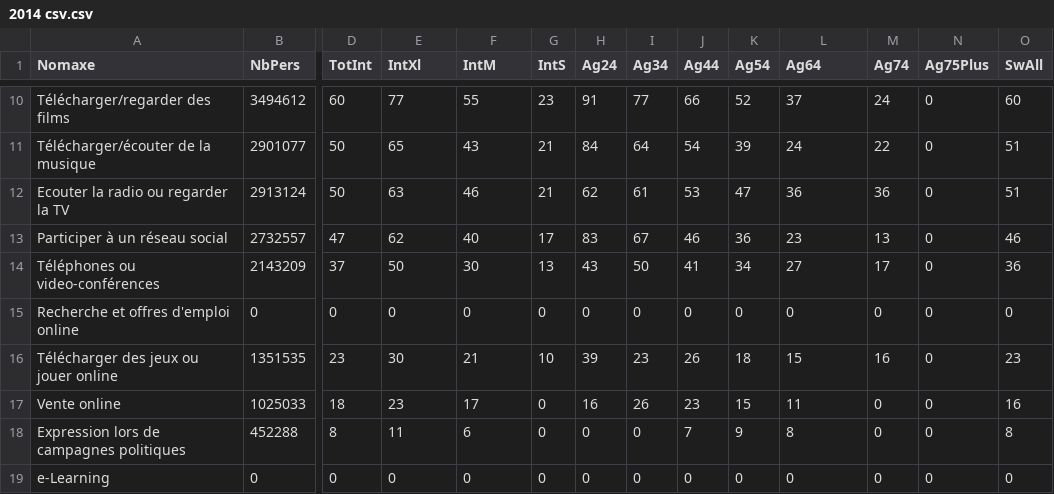
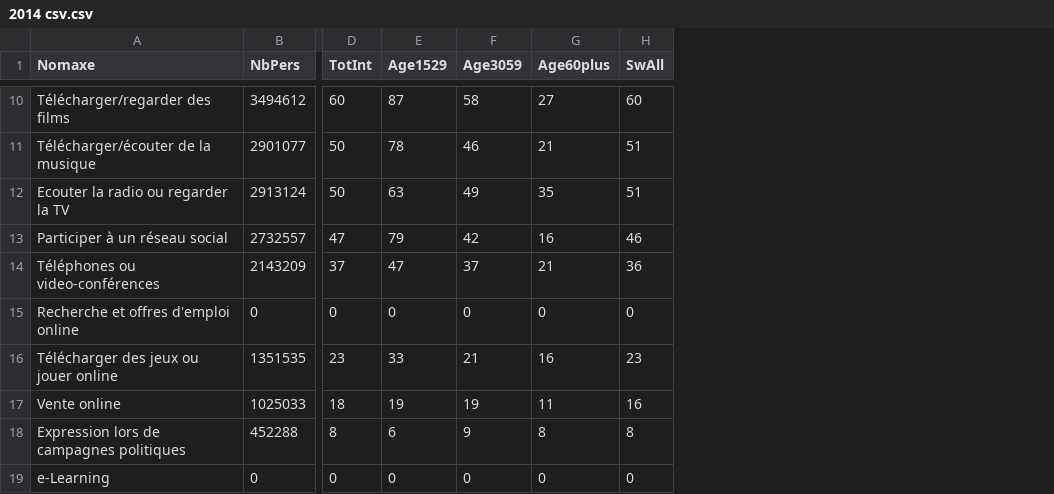
Before and after one commit to Tinto13/VisNum, a CSV file: DataFiles/2014 csv.csv, drawn as a sheet; only a part is shown, gaps mark what is left out; removed rows and columns are numbered as before the commit, all else as after; the diff covers the shown part only; the diff names each change by its address in the sheet, - before the commit and + after, or states it on an @@ line.

```diff
--- a/DataFiles/2014 csv.csv
+++ b/DataFiles/2014 csv.csv
-column G (IntS), rows 10-19: 23 | 21 | 21 | 17 | 13 | 0 | 10 | 0 | 0 | 0
-column H (Ag24), rows 10-19: 91 | 84 | 62 | 83 | 43 | 0 | 39 | 16 | 0 | 0
-column I (Ag34), rows 10-19: 77 | 64 | 61 | 67 | 50 | 0 | 23 | 26 | 0 | 0
-column J (Ag44), rows 10-19: 66 | 54 | 53 | 46 | 41 | 0 | 26 | 23 | 7 | 0
-column K (Ag54), rows 10-19: 52 | 39 | 47 | 36 | 34 | 0 | 18 | 15 | 9 | 0
-column M (Ag74), rows 10-19: 24 | 22 | 36 | 13 | 17 | 0 | 16 | 0 | 0 | 0
-column N (Ag75Plus), rows 10-19: all 0
-E1: IntXl
+E1: Age1529
-F1: IntM
+F1: Age3059
-G1: Ag64
+G1: Age60plus
-E10 (Age1529): 77
+E10 (Age1529): 87
-F10 (Age3059): 55
+F10 (Age3059): 58
-G10 (Age60plus): 37
+G10 (Age60plus): 27
-E11 (Age1529): 65
+E11 (Age1529): 78
-F11 (Age3059): 43
+F11 (Age3059): 46
-G11 (Age60plus): 24
+G11 (Age60plus): 21
-F12 (Age3059): 46
+F12 (Age3059): 49
-G12 (Age60plus): 36
+G12 (Age60plus): 35
-E13 (Age1529): 62
+E13 (Age1529): 79
-F13 (Age3059): 40
+F13 (Age3059): 42
-G13 (Age60plus): 23
+G13 (Age60plus): 16
-E14 (Age1529): 50
+E14 (Age1529): 47
-F14 (Age3059): 30
+F14 (Age3059): 37
-G14 (Age60plus): 27
+G14 (Age60plus): 21
-E16 (Age1529): 30
+E16 (Age1529): 33
-G16 (Age60plus): 15
+G16 (Age60plus): 16
-E17 (Age1529): 23
+E17 (Age1529): 19
-F17 (Age3059): 17
+F17 (Age3059): 19
-E18 (Age1529): 11
+E18 (Age1529): 6
-F18 (Age3059): 6
+F18 (Age3059): 9
```
Also changed, not shown: 23 edited cells elsewhere in this file.
